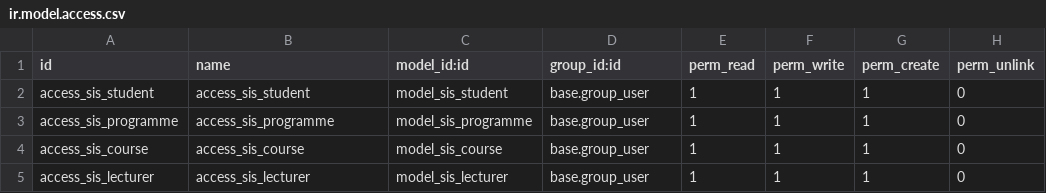
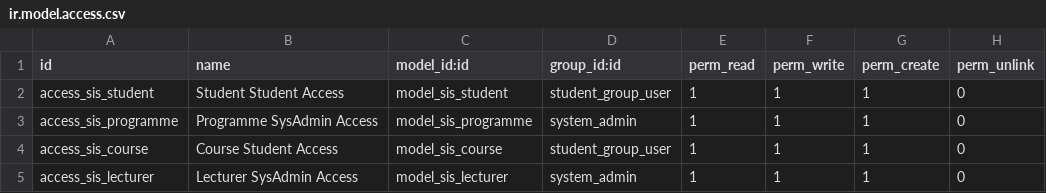
Before and after one commit to clariceDB/SIS-Dev, a CSV file: sis/security/ir.model.access.csv, drawn as a sheet.

```diff
--- a/sis/security/ir.model.access.csv
+++ b/sis/security/ir.model.access.csv
@@ -1,5 +1,5 @@
 id,name,model_id:id,group_id:id,perm_read,perm_write,perm_create,perm_unlink
-access_sis_student,access_sis_student,model_sis_student,base.group_user,1,1,1,0
-access_sis_programme,access_sis_programme,model_sis_programme,base.group_user,1,1,1,0
-access_sis_course,access_sis_course,model_sis_course,base.group_user,1,1,1,0
-access_sis_lecturer,access_sis_lecturer,model_sis_lecturer,base.group_user,1,1,1,0
+access_sis_student,Student Student Access,model_sis_student,student_group_user,1,1,1,0
+access_sis_programme,Programme SysAdmin Access,model_sis_programme,system_admin,1,1,1,0
+access_sis_course,Course Student Access,model_sis_course,student_group_user,1,1,1,0
+access_sis_lecturer,Lecturer SysAdmin Access,model_sis_lecturer,system_admin,1,1,1,0
```
Also changed, not shown: 5 other files.
